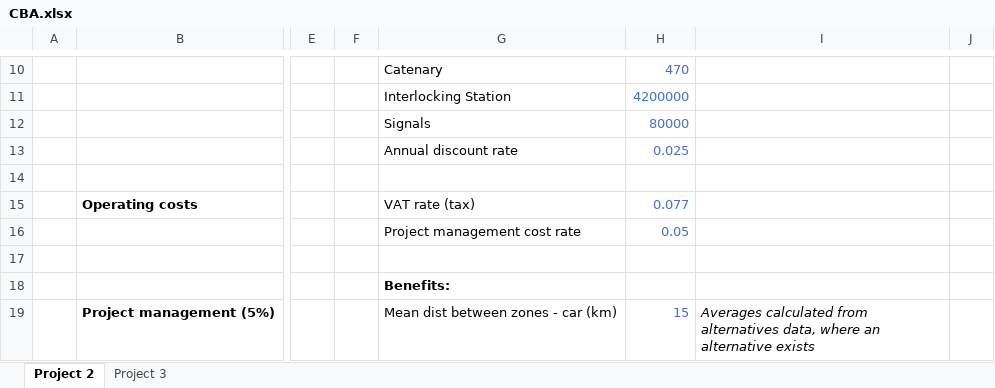
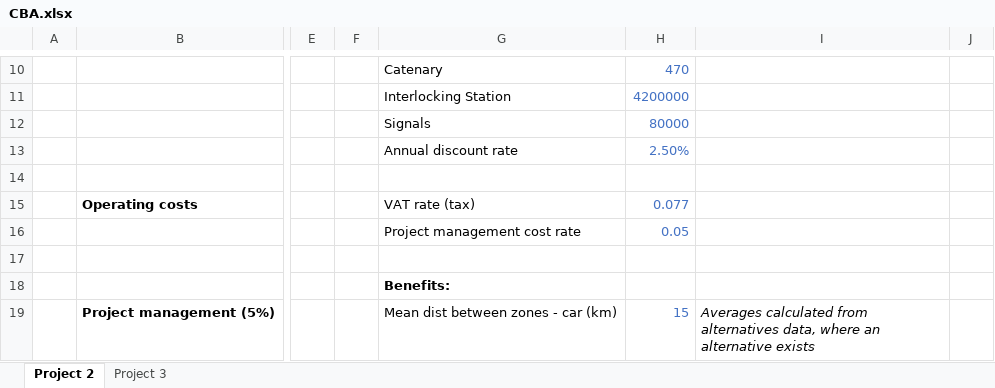
Before and after one commit to thibault-vignon/TransportPlanning, an Excel workbook: CBA.xlsx, sheet Project 2, drawn as a sheet; only a part is shown, gaps mark what is left out; values as stored, in another font and other column widths than the file's, no borders; the diff covers the shown part only; the diff names each change by its address in the sheet, - before the commit and + after, or states it on an @@ line.

```diff
--- a/CBA.xlsx (sheet Project 2)
+++ b/CBA.xlsx (sheet Project 2)
-H13: 0.025
+H13: 2.50%
```
Also changed, not shown: 76 edited cells elsewhere in this sheet, sheet Project 3.
